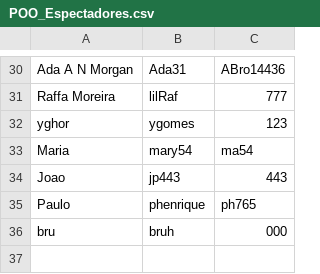
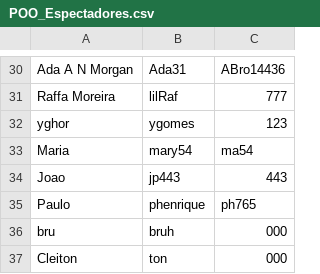
Before and after one commit to DisciplinasProgramacao/lpm_projetos_3_4_5-grupo4-g2, a CSV file: codigo/lpm_projetos_3_4_5/bin/csv_files_test/POO_Espectadores.csv, drawn as a sheet; only a part is shown, gaps mark what is left out.

```diff
--- a/codigo/lpm_projetos_3_4_5/bin/csv_files_test/POO_Espectadores.csv
+++ b/codigo/lpm_projetos_3_4_5/bin/csv_files_test/POO_Espectadores.csv
@@ -36 +36,2 @@ Paulo;phenrique;ph765
 bru;bruh;000
+Cleiton;ton;000
```
Also changed, not shown: codigo/lpm_projetos_3_4_5/bin/csv_files_test/POO_Audiencia.csv, codigo/lpm_projetos_3_4_5/bin/csv_files_test/POO_Series.csv, 13 other files.
